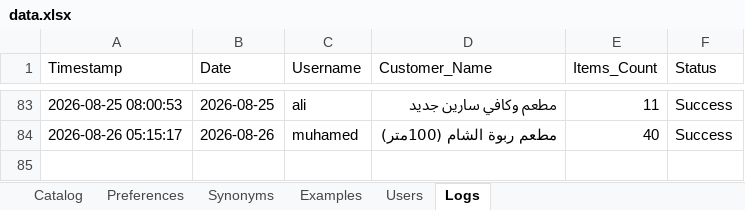
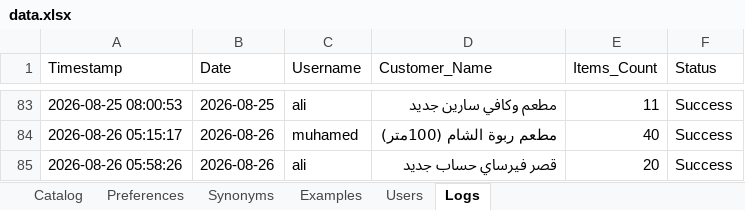
Before and after one commit to aliothman1997/order-entry-system, an Excel workbook: data.xlsx, sheet Logs, drawn as a sheet; only a part is shown, gaps mark what is left out; values as stored, in another font and other column widths than the file's, no borders; the diff names each change by its address in the sheet, - before the commit and + after, or states it on an @@ line.

Commit message:
تسجيل عملية طلبية جديدة لـ قصر فيرساي حساب جديد

```diff
--- a/data.xlsx (sheet Logs)
+++ b/data.xlsx (sheet Logs)
+row 85: 2026-08-26 05:58:26 | 2026-08-26 | ali | قصر فيرساي حساب جديد | 20 | Success
```
